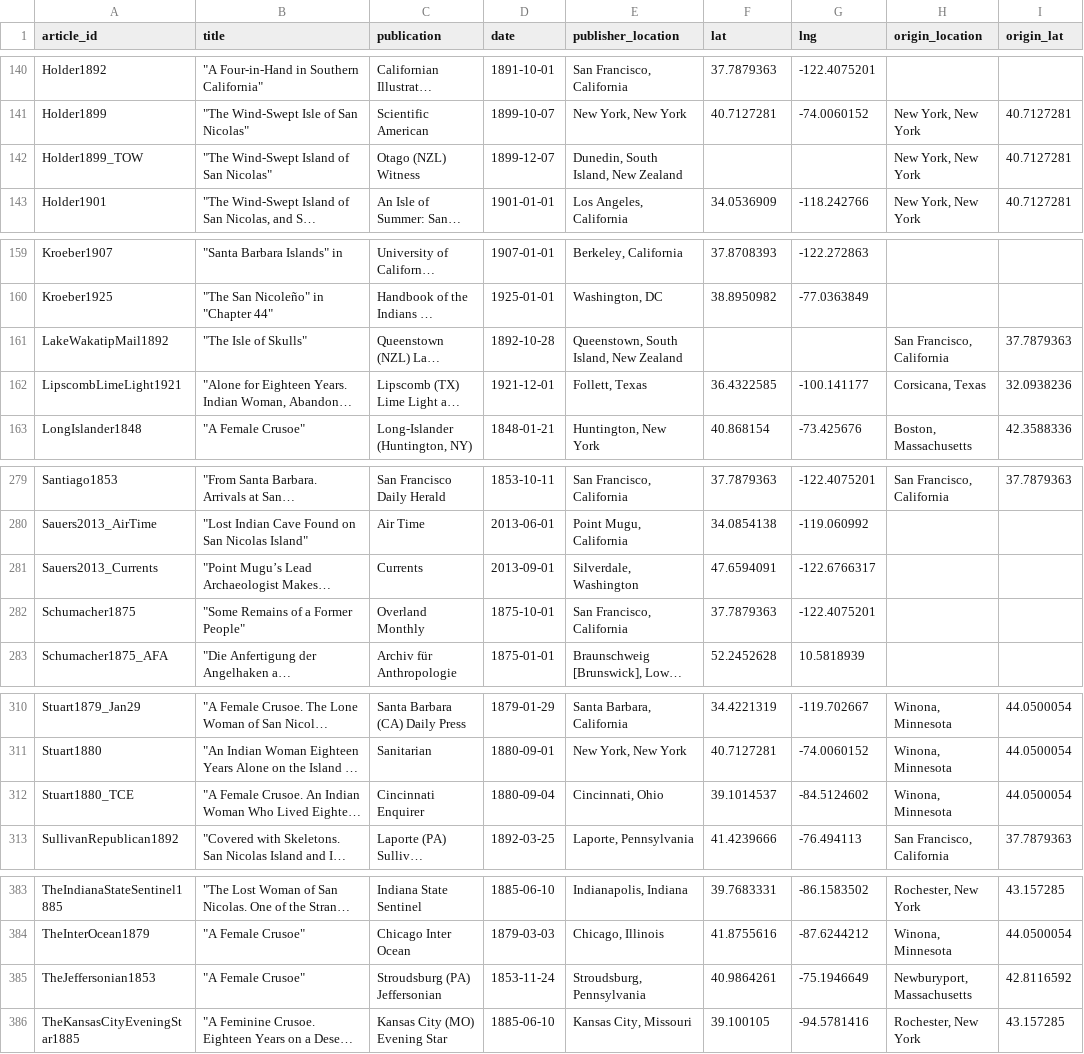
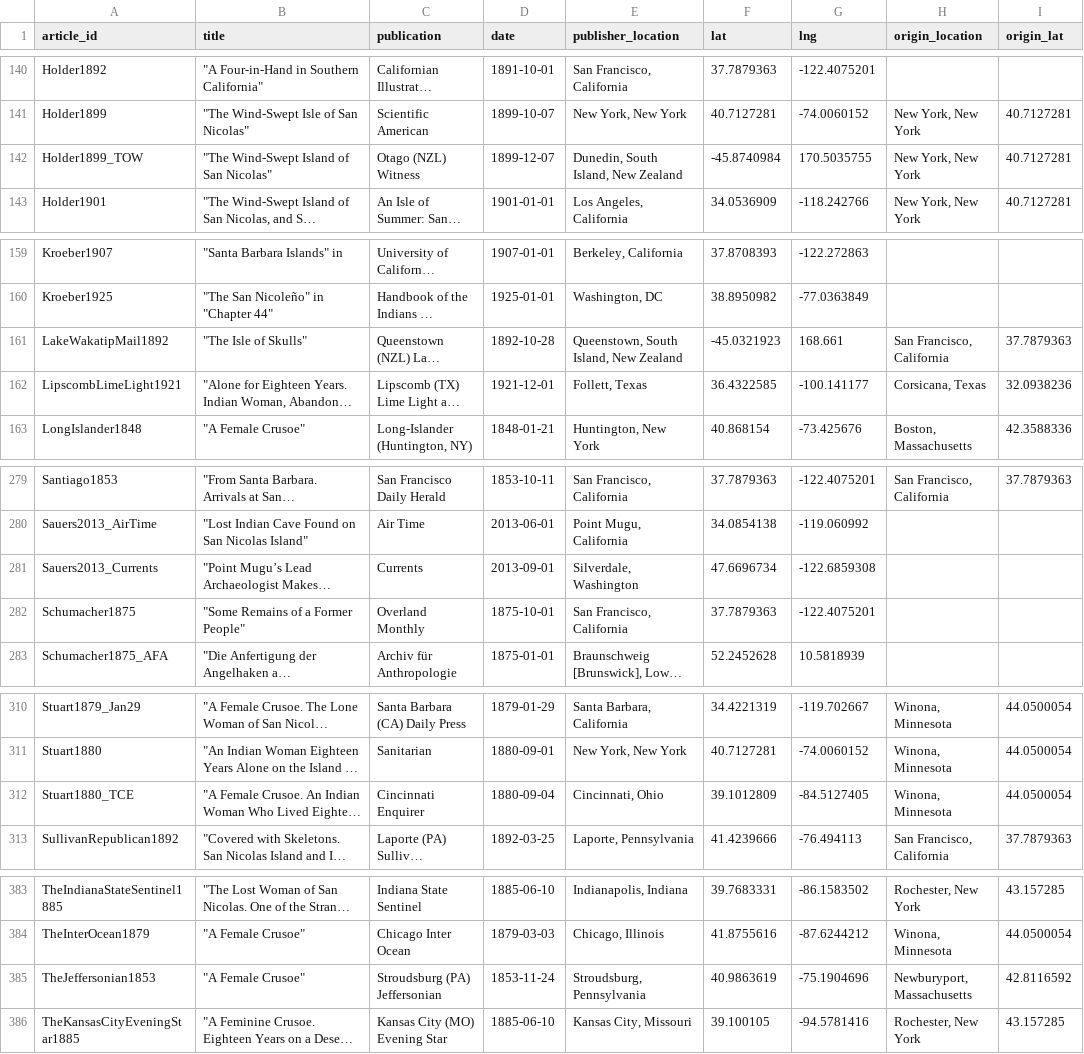
Before and after one commit to uiuc-ischool/lonewoman, a CSV file: _data/article_map_locations.csv, drawn as a sheet; only a part is shown, gaps mark what is left out; long unchanged cells end in …; the diff covers the shown part only; the diff names each change by its address in the sheet, - before the commit and + after, or states it on an @@ line.

```diff
--- a/_data/article_map_locations.csv
+++ b/_data/article_map_locations.csv
-F142 (lat): (empty)
+F142 (lat): -45.8740984
-G142 (lng): (empty)
+G142 (lng): 170.5035755
-F161 (lat): (empty)
+F161 (lat): -45.0321923
-G161 (lng): (empty)
+G161 (lng): 168.661
-F281 (lat): 47.6594091
+F281 (lat): 47.6696734
-G281 (lng): -122.6766317
+G281 (lng): -122.6859308
-F312 (lat): 39.1014537
+F312 (lat): 39.1012809
-G312 (lng): -84.5124602
+G312 (lng): -84.5127405
-F385 (lat): 40.9864261
+F385 (lat): 40.9863619
-G385 (lng): -75.1946649
+G385 (lng): -75.1904696
```
Also changed, not shown: 28 edited cells elsewhere in this file, 3 other files.
